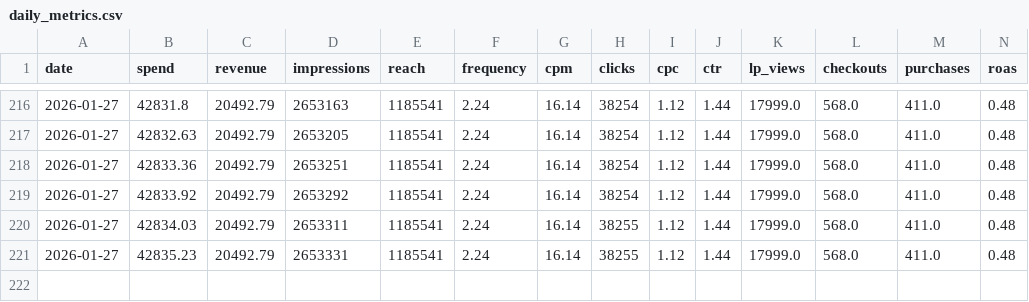
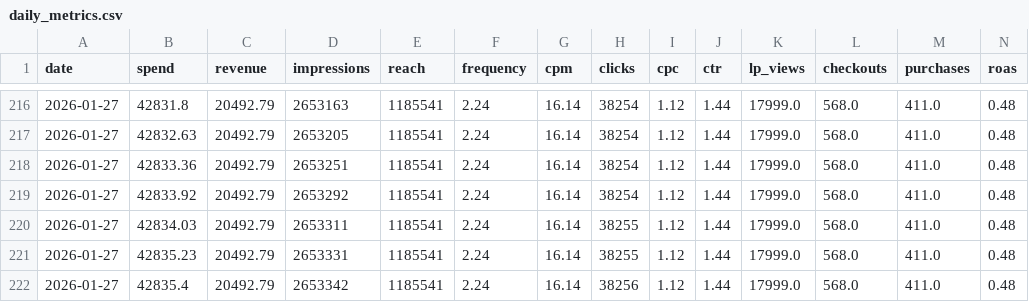
Before and after one commit to rodrigokruegersm/marketing-automation-agents, a CSV file: clients/brez-scales/data/daily_metrics.csv, drawn as a sheet; only a part is shown, gaps mark what is left out; rows hold the shown columns only; the diff names each change by its address in the sheet, - before the commit and + after, or states it on an @@ line.

```diff
--- a/clients/brez-scales/data/daily_metrics.csv
+++ b/clients/brez-scales/data/daily_metrics.csv
+row 222: 2026-01-27 | 42835.4 | 20492.79 | 2653342 | 1185541 | 2.24 | 16.14 | 38256 | 1.12 | 1.44 | 17999.0 | 568.0 | 411.0 | 0.48
```
Also changed, not shown: 2 other files.
